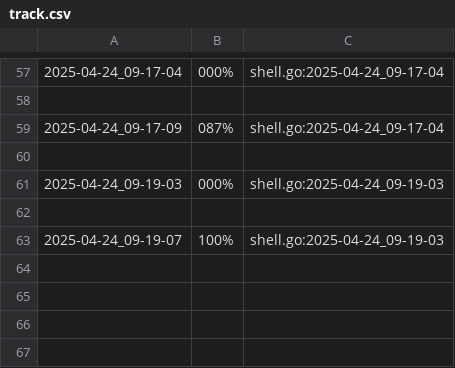
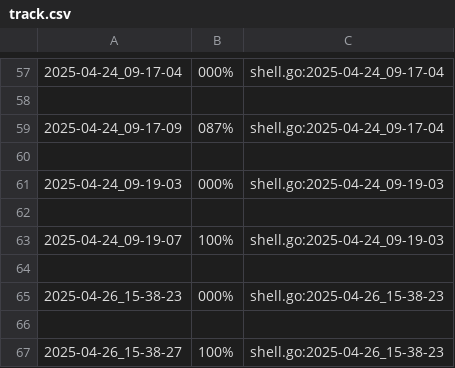
Before and after one commit to Aaron-GMM/EstruturaDeDados, a CSV file: ed/.tko/track/especiais/track.csv, drawn as a sheet; only a part is shown, gaps mark what is left out; the diff names each change by its address in the sheet, - before the commit and + after, or states it on an @@ line.

```diff
--- a/ed/.tko/track/especiais/track.csv
+++ b/ed/.tko/track/especiais/track.csv
+row 64: (empty)
+row 65: 2025-04-26_15-38-23 | 000% | shell.go:2025-04-26_15-38-23
+row 66: (empty)
+row 67: 2025-04-26_15-38-27 | 100% | shell.go:2025-04-26_15-38-23
```
Also changed, not shown: ed/.tko/history.csv, 22 other files.
